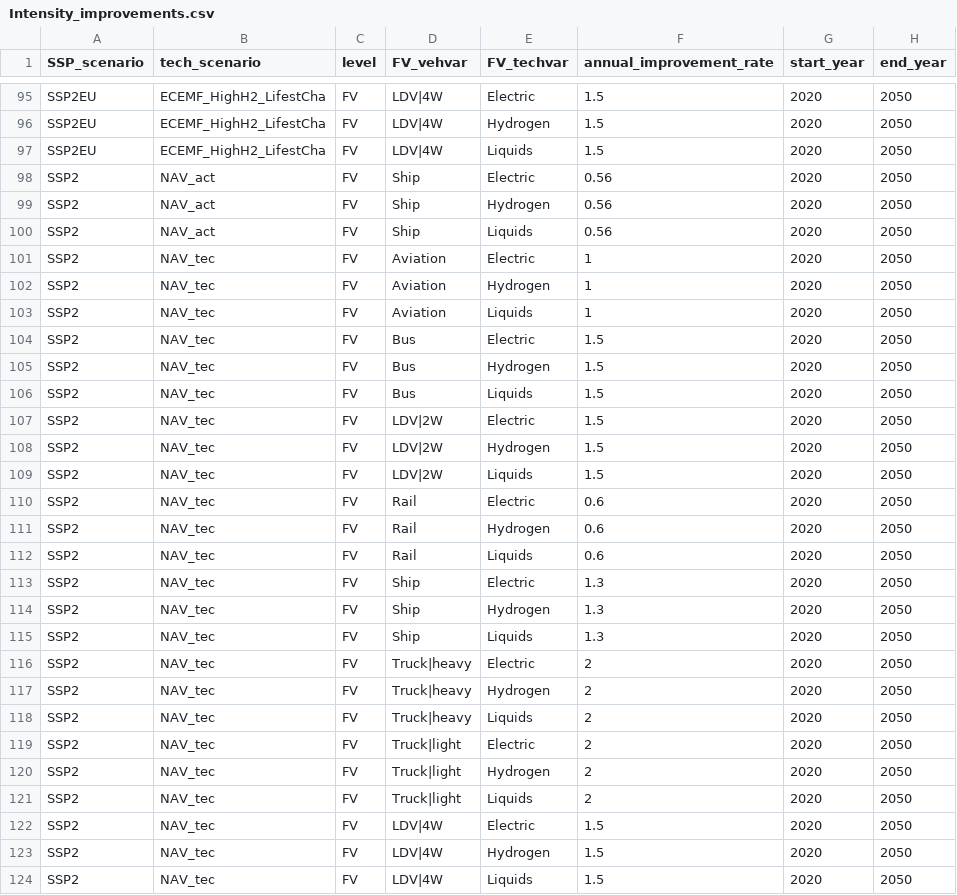
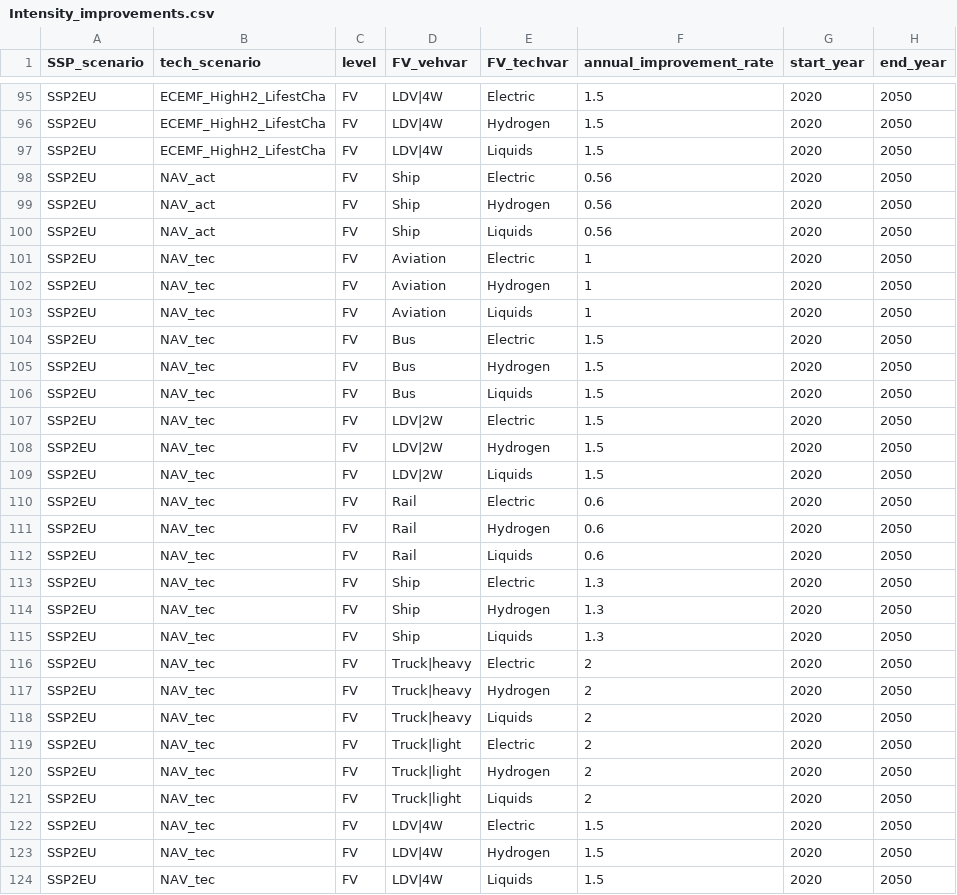
Before and after one commit to pik-piam/edgeTransport, a CSV file: inst/extdata/Intensity_improvements.csv, drawn as a sheet; only a part is shown, gaps mark what is left out; the diff covers the shown part only.

```diff
--- a/inst/extdata/Intensity_improvements.csv
+++ b/inst/extdata/Intensity_improvements.csv
@@ -97,28 +97,28 @@ SSP2EU,ECEMF_HighH2_LifestCha,FV,LDV|4W,Hydrogen,1.5,2020,2050
 SSP2EU,ECEMF_HighH2_LifestCha,FV,LDV|4W,Liquids,1.5,2020,2050
-SSP2,NAV_act,FV,Ship,Electric,0.56,2020,2050
-SSP2,NAV_act,FV,Ship,Hydrogen,0.56,2020,2050
-SSP2,NAV_act,FV,Ship,Liquids,0.56,2020,2050
-SSP2,NAV_tec,FV,Aviation,Electric,1,2020,2050
-SSP2,NAV_tec,FV,Aviation,Hydrogen,1,2020,2050
-SSP2,NAV_tec,FV,Aviation,Liquids,1,2020,2050
-SSP2,NAV_tec,FV,Bus,Electric,1.5,2020,2050
-SSP2,NAV_tec,FV,Bus,Hydrogen,1.5,2020,2050
-SSP2,NAV_tec,FV,Bus,Liquids,1.5,2020,2050
-SSP2,NAV_tec,FV,LDV|2W,Electric,1.5,2020,2050
-SSP2,NAV_tec,FV,LDV|2W,Hydrogen,1.5,2020,2050
-SSP2,NAV_tec,FV,LDV|2W,Liquids,1.5,2020,2050
-SSP2,NAV_tec,FV,Rail,Electric,0.6,2020,2050
-SSP2,NAV_tec,FV,Rail,Hydrogen,0.6,2020,2050
-SSP2,NAV_tec,FV,Rail,Liquids,0.6,2020,2050
-SSP2,NAV_tec,FV,Ship,Electric,1.3,2020,2050
-SSP2,NAV_tec,FV,Ship,Hydrogen,1.3,2020,2050
-SSP2,NAV_tec,FV,Ship,Liquids,1.3,2020,2050
-SSP2,NAV_tec,FV,Truck|heavy,Electric,2,2020,2050
-SSP2,NAV_tec,FV,Truck|heavy,Hydrogen,2,2020,2050
-SSP2,NAV_tec,FV,Truck|heavy,Liquids,2,2020,2050
-SSP2,NAV_tec,FV,Truck|light,Electric,2,2020,2050
-SSP2,NAV_tec,FV,Truck|light,Hydrogen,2,2020,2050
-SSP2,NAV_tec,FV,Truck|light,Liquids,2,2020,2050
-SSP2,NAV_tec,FV,LDV|4W,Electric,1.5,2020,2050
-SSP2,NAV_tec,FV,LDV|4W,Hydrogen,1.5,2020,2050
-SSP2,NAV_tec,FV,LDV|4W,Liquids,1.5,2020,2050
+SSP2EU,NAV_act,FV,Ship,Electric,0.56,2020,2050
+SSP2EU,NAV_act,FV,Ship,Hydrogen,0.56,2020,2050
+SSP2EU,NAV_act,FV,Ship,Liquids,0.56,2020,2050
+SSP2EU,NAV_tec,FV,Aviation,Electric,1,2020,2050
+SSP2EU,NAV_tec,FV,Aviation,Hydrogen,1,2020,2050
+SSP2EU,NAV_tec,FV,Aviation,Liquids,1,2020,2050
+SSP2EU,NAV_tec,FV,Bus,Electric,1.5,2020,2050
+SSP2EU,NAV_tec,FV,Bus,Hydrogen,1.5,2020,2050
+SSP2EU,NAV_tec,FV,Bus,Liquids,1.5,2020,2050
+SSP2EU,NAV_tec,FV,LDV|2W,Electric,1.5,2020,2050
+SSP2EU,NAV_tec,FV,LDV|2W,Hydrogen,1.5,2020,2050
+SSP2EU,NAV_tec,FV,LDV|2W,Liquids,1.5,2020,2050
+SSP2EU,NAV_tec,FV,Rail,Electric,0.6,2020,2050
+SSP2EU,NAV_tec,FV,Rail,Hydrogen,0.6,2020,2050
+SSP2EU,NAV_tec,FV,Rail,Liquids,0.6,2020,2050
+SSP2EU,NAV_tec,FV,Ship,Electric,1.3,2020,2050
+SSP2EU,NAV_tec,FV,Ship,Hydrogen,1.3,2020,2050
+SSP2EU,NAV_tec,FV,Ship,Liquids,1.3,2020,2050
+SSP2EU,NAV_tec,FV,Truck|heavy,Electric,2,2020,2050
+SSP2EU,NAV_tec,FV,Truck|heavy,Hydrogen,2,2020,2050
+SSP2EU,NAV_tec,FV,Truck|heavy,Liquids,2,2020,2050
+SSP2EU,NAV_tec,FV,Truck|light,Electric,2,2020,2050
+SSP2EU,NAV_tec,FV,Truck|light,Hydrogen,2,2020,2050
+SSP2EU,NAV_tec,FV,Truck|light,Liquids,2,2020,2050
+SSP2EU,NAV_tec,FV,LDV|4W,Electric,1.5,2020,2050
+SSP2EU,NAV_tec,FV,LDV|4W,Hydrogen,1.5,2020,2050
+SSP2EU,NAV_tec,FV,LDV|4W,Liquids,1.5,2020,2050
```
Also changed, not shown: 24 edited cells elsewhere in this file, inst/extdata/edget-mitigation.csv, inst/extdata/inconv_factor.csv.
